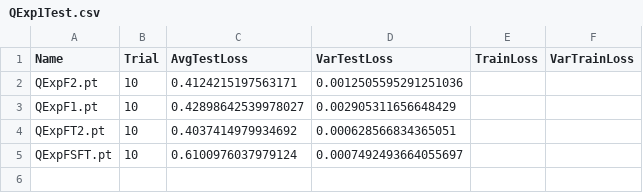
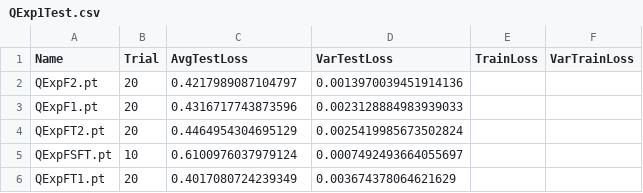
Before and after one commit to yesunhuang/QRNNs_Memory, a CSV file: data/ModelTest/HenonMap/Exp/QExp1Test.csv, drawn as a sheet.

```diff
--- a/data/ModelTest/HenonMap/Exp/QExp1Test.csv
+++ b/data/ModelTest/HenonMap/Exp/QExp1Test.csv
@@ -1,5 +1,6 @@
 Name,Trial,AvgTestLoss,VarTestLoss,TrainLoss,VarTrainLoss
-QExpF2.pt,10,0.4124215197563171,0.0012505595291251036,,
-QExpF1.pt,10,0.42898642539978027,0.002905311656648429,,
-QExpFT2.pt,10,0.4037414979934692,0.000628566834365051,,
+QExpF2.pt,20,0.4217989087104797,0.0013970039451914136,,
+QExpF1.pt,20,0.4316717743873596,0.0023128884983939033,,
+QExpFT2.pt,20,0.4464954304695129,0.0025419985673502824,,
 QExpFSFT.pt,10,0.6100976037979124,0.0007492493664055697,,
+QExpFT1.pt,20,0.4017080724239349,0.003674378064621629,,
```
Also changed, not shown: 1 other file.
